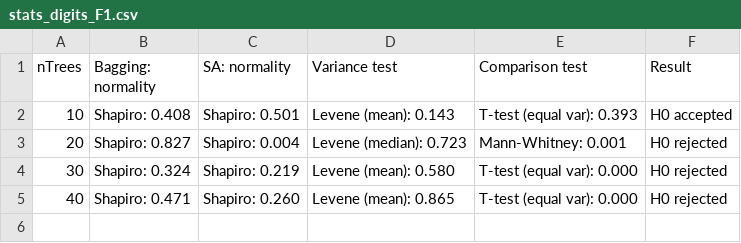
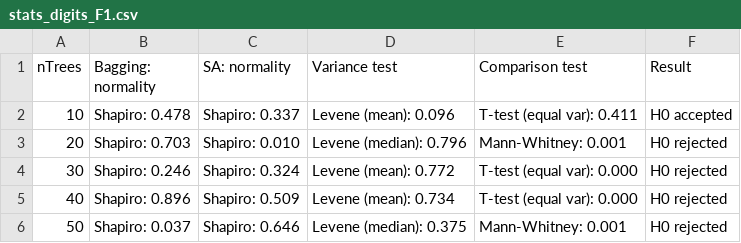
Before and after one commit to CenturionTheMan/SimulatedAnnealingBagging, a CSV file: report/stats_digits_F1.csv, drawn as a sheet.

```diff
--- a/report/stats_digits_F1.csv
+++ b/report/stats_digits_F1.csv
@@ -1,5 +1,6 @@
 nTrees,Bagging: normality,SA: normality,Variance test,Comparison test,Result
-10,Shapiro: 0.408,Shapiro: 0.501,Levene (mean): 0.143,T-test (equal var): 0.393,H0 accepted
-20,Shapiro: 0.827,Shapiro: 0.004,Levene (median): 0.723,Mann-Whitney: 0.001,H0 rejected
-30,Shapiro: 0.324,Shapiro: 0.219,Levene (mean): 0.580,T-test (equal var): 0.000,H0 rejected
-40,Shapiro: 0.471,Shapiro: 0.260,Levene (mean): 0.865,T-test (equal var): 0.000,H0 rejected
+10,Shapiro: 0.478,Shapiro: 0.337,Levene (mean): 0.096,T-test (equal var): 0.411,H0 accepted
+20,Shapiro: 0.703,Shapiro: 0.010,Levene (median): 0.796,Mann-Whitney: 0.001,H0 rejected
+30,Shapiro: 0.246,Shapiro: 0.324,Levene (mean): 0.772,T-test (equal var): 0.000,H0 rejected
+40,Shapiro: 0.896,Shapiro: 0.509,Levene (mean): 0.734,T-test (equal var): 0.000,H0 rejected
+50,Shapiro: 0.037,Shapiro: 0.646,Levene (median): 0.375,Mann-Whitney: 0.001,H0 rejected
```
Also changed, not shown: report/metrics_digits_Accuracy.csv, report/metrics_digits_Precision.csv, 37 other files.
